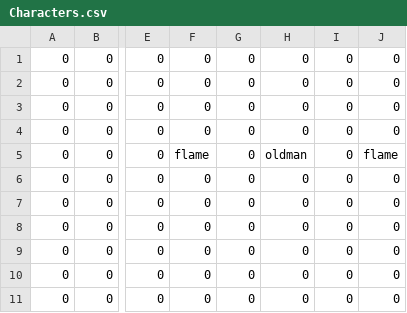
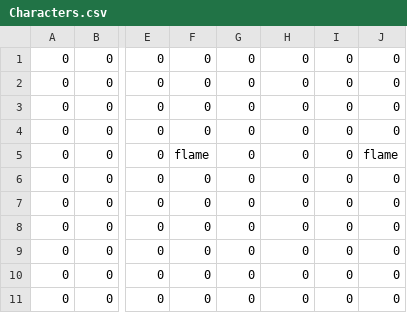
Before and after one commit to JishLong/NES-Game-Remaster, a CSV file: Sprint0/Levels/Level1/Room8/Characters.csv, drawn as a sheet; only a part is shown, gaps mark what is left out; the diff names each change by its address in the sheet, - before the commit and + after, or states it on an @@ line.

```diff
--- a/Sprint0/Levels/Level1/Room8/Characters.csv
+++ b/Sprint0/Levels/Level1/Room8/Characters.csv
-H5: oldman
+H5: 0
```
Also changed, not shown: Sprint0/Levels/Level1/Entities.csv, Sprint0/Levels/Level1/Events.csv, 30 other files.
